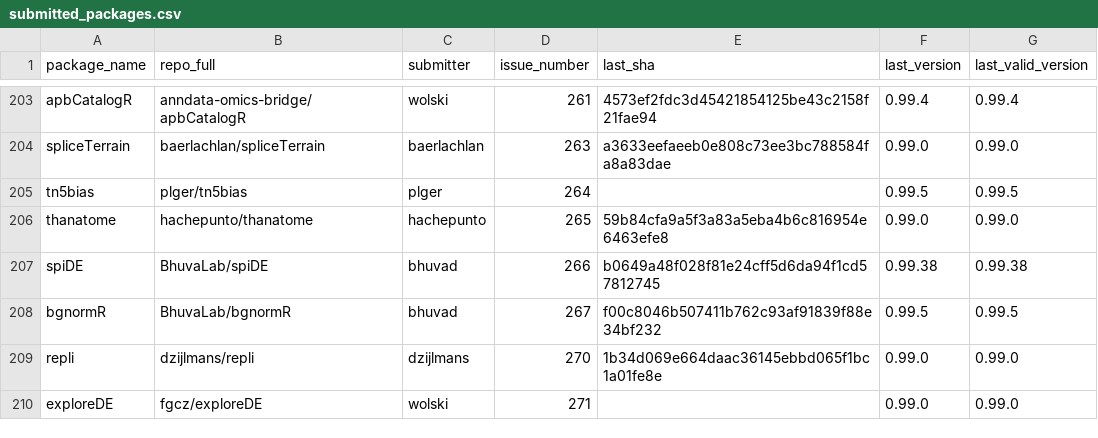
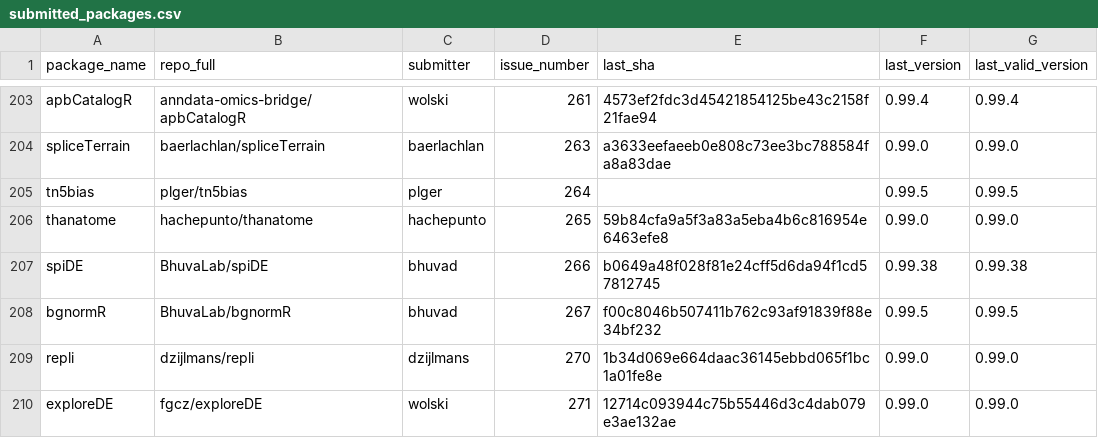
Before and after one commit to Bioconductor/BiocContributions, a CSV file: submissions/submitted_packages.csv, drawn as a sheet; only a part is shown, gaps mark what is left out.

Commit message:
Update build SHAs and versions

```diff
--- a/submissions/submitted_packages.csv
+++ b/submissions/submitted_packages.csv
@@ -209,2 +209,2 @@ bgnormR,BhuvaLab/bgnormR,bhuvad,267,f00c8046b507411b762c93af91839f88e34bf232,0.9
 repli,dzijlmans/repli,dzijlmans,270,1b34d069e664daac36145ebbd065f1bc1a01fe8e,0.99.0,0.99.0
-exploreDE,fgcz/exploreDE,wolski,271,,0.99.0,0.99.0
+exploreDE,fgcz/exploreDE,wolski,271,12714c093944c75b55446d3c4dab079e3ae132ae,0.99.0,0.99.0
```
